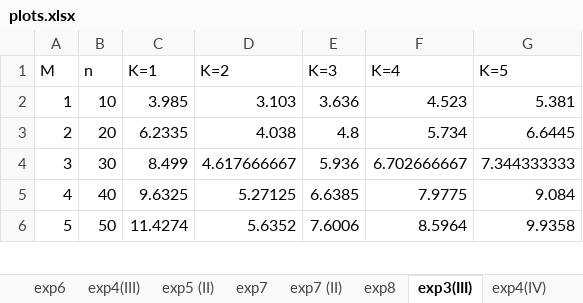
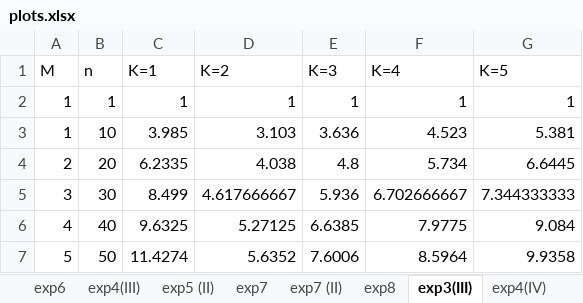
Before and after one commit to tom6311tom6311/ntu-thesis, an Excel workbook: img_src/plots.xlsx, sheet exp3(III), drawn as a sheet; only a part is shown; values as stored, in another font and other column widths than the file's, no borders; charts and pictures not drawn; the diff names each change by its address in the sheet, - before the commit and + after, or states it on an @@ line.

```diff
--- a/img_src/plots.xlsx (sheet exp3(III))
+++ b/img_src/plots.xlsx (sheet exp3(III))
+row 2: 1 | 1 | 1 | 1 | 1 | 1 | 1
```
Also changed, not shown: sheet exp5 (III), other sheet tabs, charts or pictures, 12 other files.
